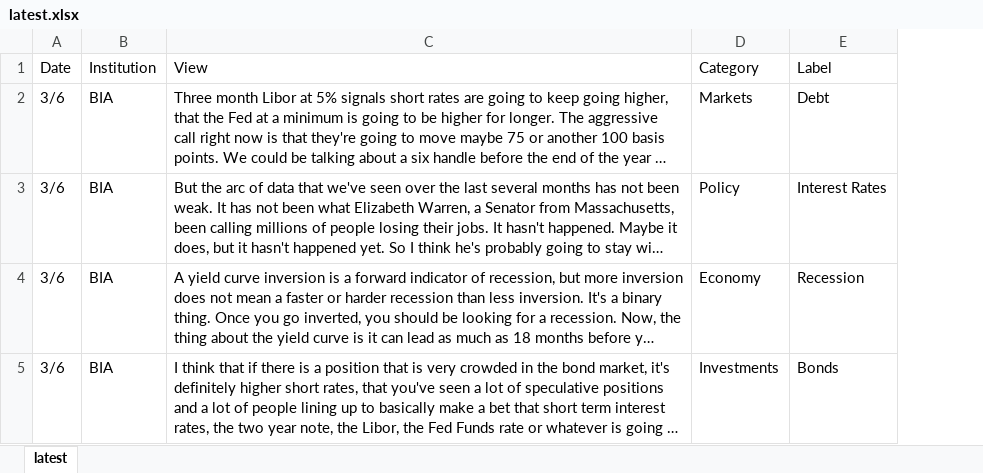
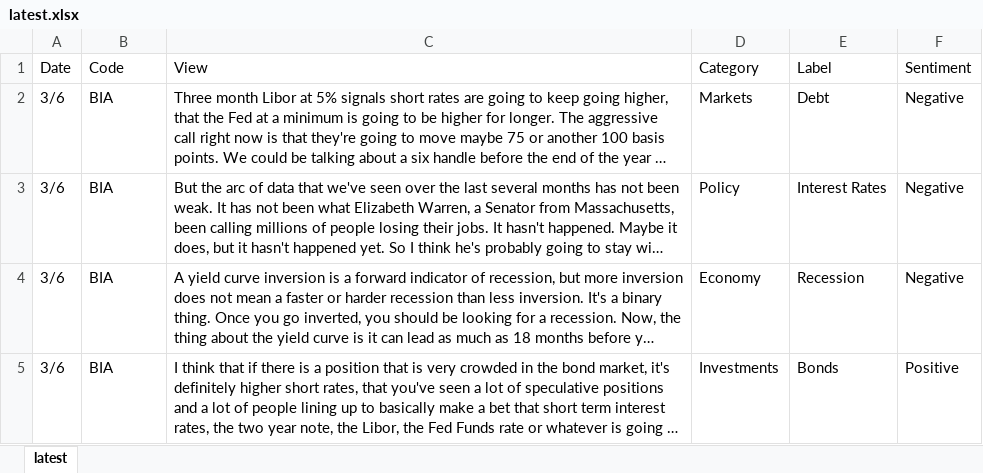
Before and after one commit to kidaner/streambase, an Excel workbook: latest.xlsx, sheet latest, drawn as a sheet; only a part is shown; long unchanged cells end in …; values as stored, in another font and other column widths than the file's, no borders; the diff covers the shown part only; the diff names each change by its address in the sheet, - before the commit and + after, or states it on an @@ line.

```diff
--- a/latest.xlsx (sheet latest)
+++ b/latest.xlsx (sheet latest)
+column F (Sentiment), rows 2-5: Negative | Negative | Negative | Positive
-B1: Institution
+B1: Code
```
Also changed, not shown: 8 edited cells and cell formats elsewhere in this sheet, 3 other files.
